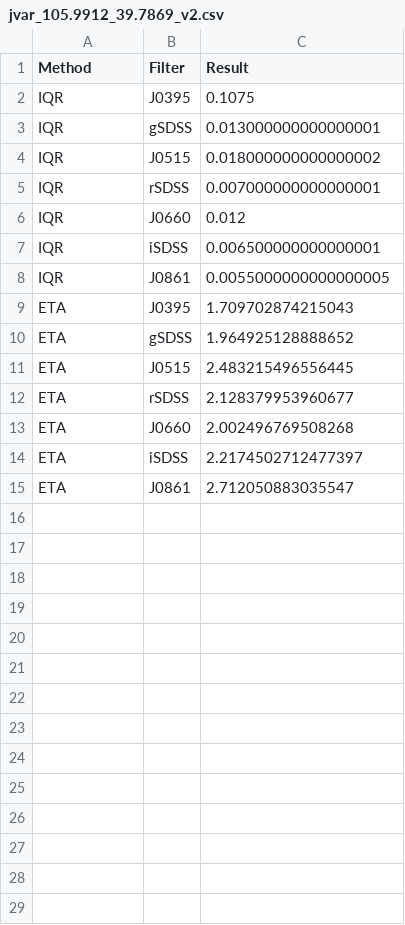
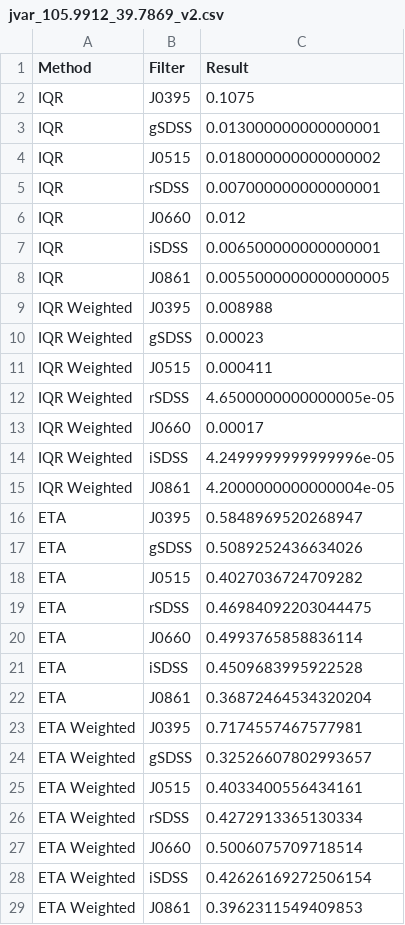
Before and after one commit to MatheusJCastro/find_variable_stars, a CSV file: results_202006_Matheus/jvar_105.9912_39.7869_v2.csv, drawn as a sheet.

```diff
--- a/results_202006_Matheus/jvar_105.9912_39.7869_v2.csv
+++ b/results_202006_Matheus/jvar_105.9912_39.7869_v2.csv
@@ -8,8 +8,22 @@ IQR, iSDSS, 0.006500000000000001
 IQR, J0861, 0.0055000000000000005
-ETA, J0395, 1.709702874215043
-ETA, gSDSS, 1.964925128888652
-ETA, J0515, 2.483215496556445
-ETA, rSDSS, 2.128379953960677
-ETA, J0660, 2.002496769508268
-ETA, iSDSS, 2.2174502712477397
-ETA, J0861, 2.712050883035547
+IQR Weighted, J0395, 0.008988
+IQR Weighted, gSDSS, 0.00023
+IQR Weighted, J0515, 0.000411
+IQR Weighted, rSDSS, 4.6500000000000005e-05
+IQR Weighted, J0660, 0.00017
+IQR Weighted, iSDSS, 4.2499999999999996e-05
+IQR Weighted, J0861, 4.2000000000000004e-05
+ETA, J0395, 0.5848969520268947
+ETA, gSDSS, 0.5089252436634026
+ETA, J0515, 0.4027036724709282
+ETA, rSDSS, 0.46984092203044475
+ETA, J0660, 0.4993765858836114
+ETA, iSDSS, 0.4509683995922528
+ETA, J0861, 0.36872464534320204
+ETA Weighted, J0395, 0.7174557467577981
+ETA Weighted, gSDSS, 0.32526607802993657
+ETA Weighted, J0515, 0.4033400556434161
+ETA Weighted, rSDSS, 0.4272913365130334
+ETA Weighted, J0660, 0.5006075709718514
+ETA Weighted, iSDSS, 0.42626169272506154
+ETA Weighted, J0861, 0.3962311549409853
```
Also changed, not shown: results_202006_Matheus/jvar_105.5660_39.8995_v2.csv, results_202006_Matheus/jvar_105.9967_39.8624_v2.csv, 49 other files.
